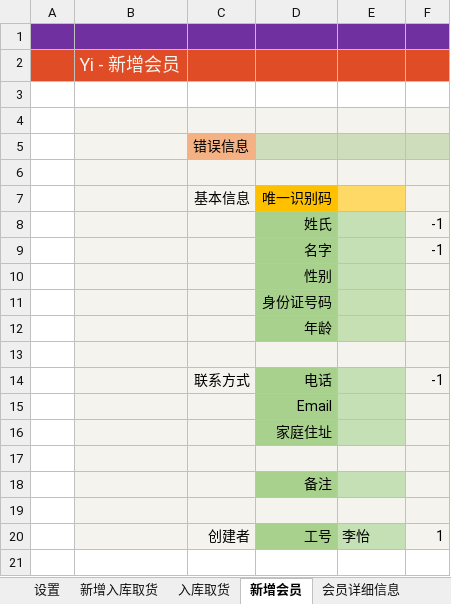
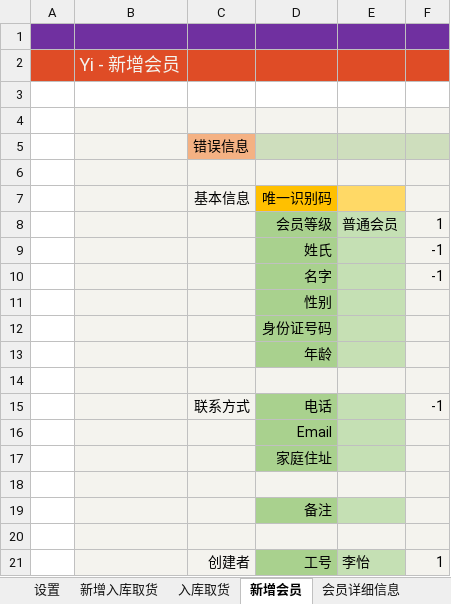
Before and after one commit to ilikeyi/Office, an Excel workbook: Storage/Yi.Storage.zh-CN.xlsm, sheet 新增会员, drawn as a sheet; values as stored, in another font and other column widths than the file's, no borders; charts and pictures and conditional formats not drawn; the diff names each change by its address in the sheet, - before the commit and + after, or states it on an @@ line.

```diff
--- a/Storage/Yi.Storage.zh-CN.xlsm (sheet 新增会员)
+++ b/Storage/Yi.Storage.zh-CN.xlsm (sheet 新增会员)
+row 8:  |  |  | 会员等级 | 普通会员 | 1
```
Also changed, not shown: sheet 设置, sheet 会员详细信息, formulas that keep their value, hidden cells, Storage/Yi.Storage.en-US.xlsm, Storage/Yi.Storage.zh-TW.xlsm.
